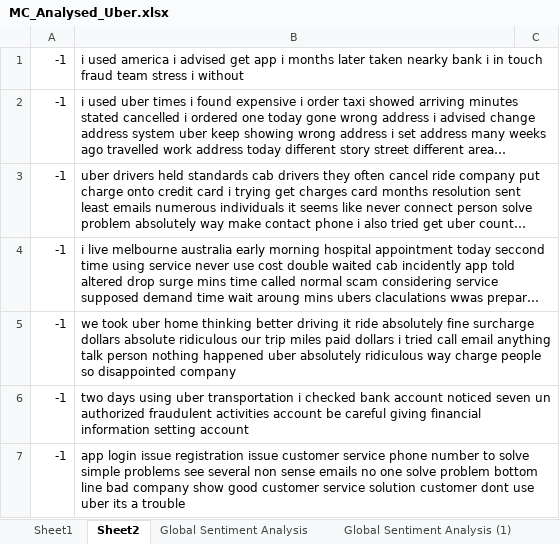
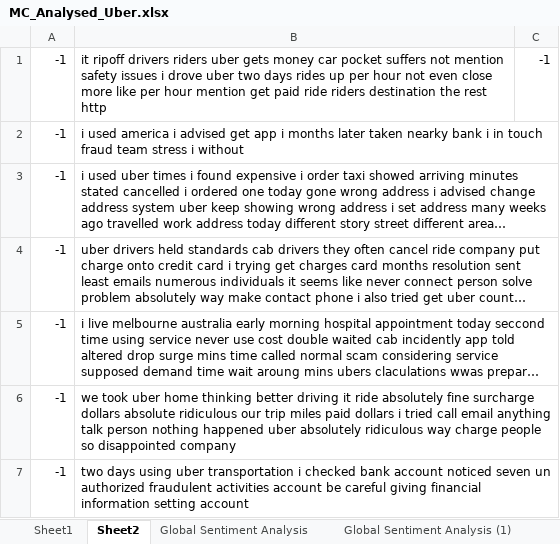
Before and after one commit to vungocdao/bachelorthesis, an Excel workbook: Datasets/Analysed Dataset (.csv, no calc)/MeaningCloud/MC_Analysed_Uber.xlsx, sheet Sheet2, drawn as a sheet; only a part is shown; the shorter side is filled out with more unchanged rows; long unchanged cells end in …; values as stored, in another font and other column widths than the file's, no borders; the diff names each change by its address in the sheet, - before the commit and + after, or states it on an @@ line.

```diff
--- a/Datasets/Analysed Dataset (.csv, no calc)/MeaningCloud/MC_Analysed_Uber.xlsx (sheet Sheet2)
+++ b/Datasets/Analysed Dataset (.csv, no calc)/MeaningCloud/MC_Analysed_Uber.xlsx (sheet Sheet2)
+row 1: -1 | it ripoff drivers riders uber gets money car pocket suffers not mention safety issues i drove uber two days rides up per hour not even close more like per hour mention get paid ride riders destination the rest http | -1
```
Also changed, not shown: 36 other files.
